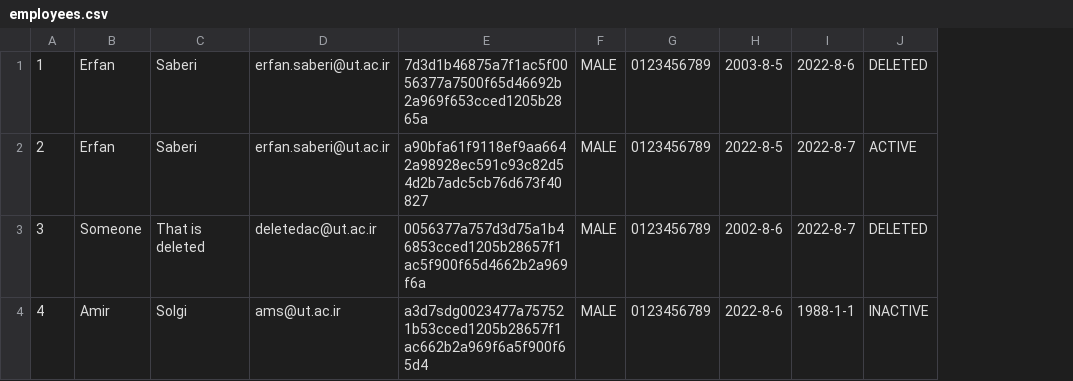
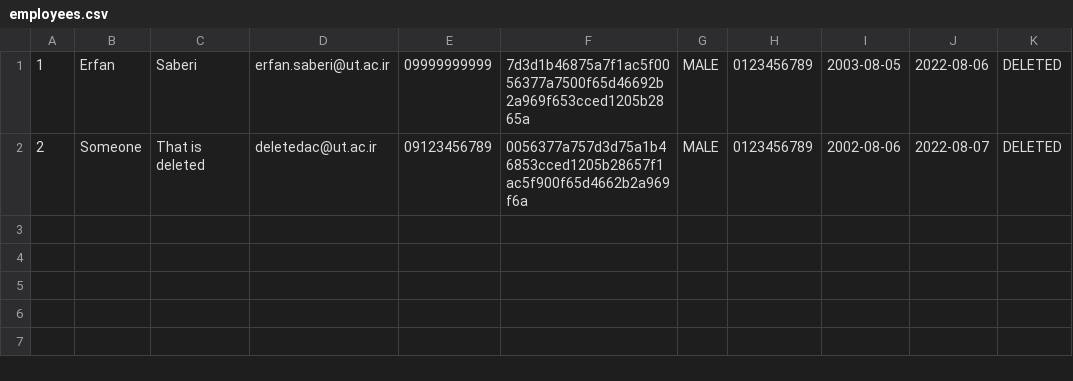
Before and after one commit to erfansaberi/java-bank-project, a CSV file: src/main/java/com/bank/data/employees.csv, drawn as a sheet; removed rows and columns are numbered as before the commit, all else as after; the diff names each change by its address in the sheet, - before the commit and + after, or states it on an @@ line.

Commit message:
Employee save data on file

```diff
--- a/src/main/java/com/bank/data/employees.csv
+++ b/src/main/java/com/bank/data/employees.csv
+column E, rows 1-2: 09999999999 | 09123456789
-column H, row 1: 2003-8-5; row 3: 2002-8-6
-column I, row 1: 2022-8-6; row 3: 2022-8-7
+column I, rows 1-2: 2003-08-05 | 2002-08-06
+column J, rows 1-2: 2022-08-06 | 2022-08-07
-row 2: 2 | Erfan | Saberi | erfan.saberi@ut.ac.ir | a90bfa61f9118ef9aa6642a98928ec591c93c82d54d2b7adc5cb76d673f40827 | MALE | 0123456789 | 2022-8-5 | 2022-8-7 | ACTIVE
-A2: 3
+A2: 2
-row 4: 4 | Amir | Solgi | ams@ut.ac.ir | a3d7sdg0023477a757521b53cced1205b28657f1ac662b2a969f6a5f900f65d4 | MALE | 0123456789 | 2022-8-6 | 1988-1-1 | INACTIVE
```
Also changed, not shown: 4 other files.
